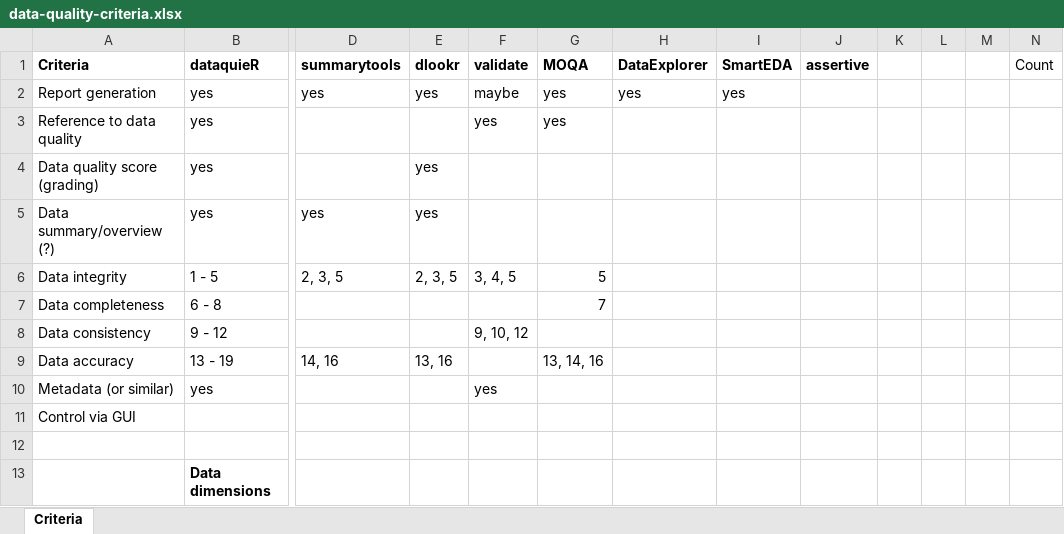
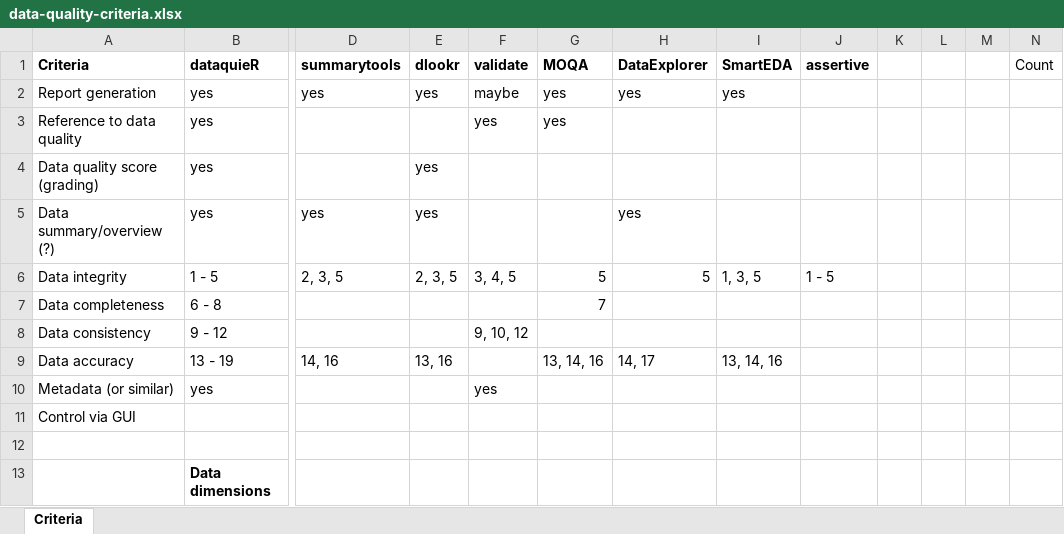
Before and after one commit to JoanyMarino/RPackages4DQA, an Excel workbook: data-quality-criteria.xlsx, sheet Criteria, drawn as a sheet; only a part is shown, gaps mark what is left out; values as stored, in another font and other column widths than the file's, no borders; the diff names each change by its address in the sheet, - before the commit and + after, or states it on an @@ line.

Commit message:
update SmartEDA code

```diff
--- a/data-quality-criteria.xlsx (sheet Criteria)
+++ b/data-quality-criteria.xlsx (sheet Criteria)
-H5 (DataExplorer): (empty)
+H5 (DataExplorer): yes
-H6 (DataExplorer): (empty)
+H6 (DataExplorer): 5
-I6 (SmartEDA): (empty)
+I6 (SmartEDA): 1, 3, 5
-J6 (assertive): (empty)
+J6 (assertive): 1 - 5
-H9 (DataExplorer): (empty)
+H9 (DataExplorer): 14, 17
-I9 (SmartEDA): (empty)
+I9 (SmartEDA): 13, 14, 16
```
Also changed, not shown: Data quality revision R overview v01.xlsx, 1 other file.
